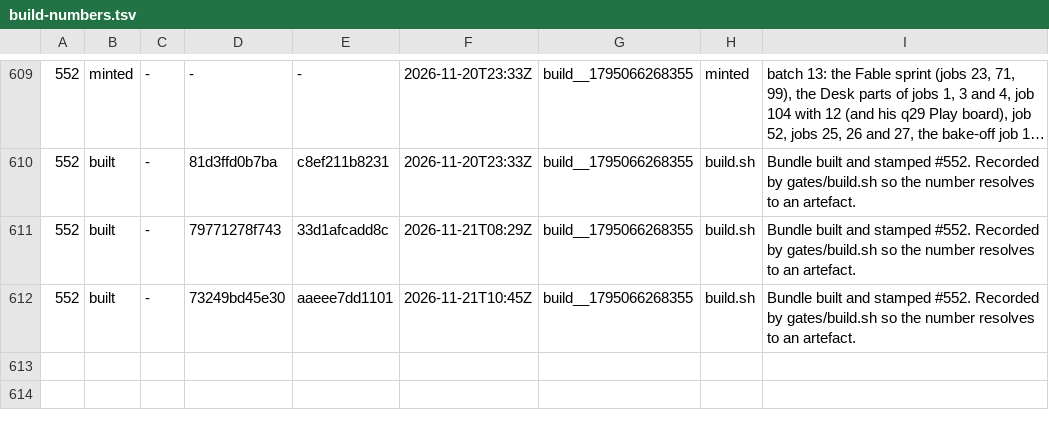
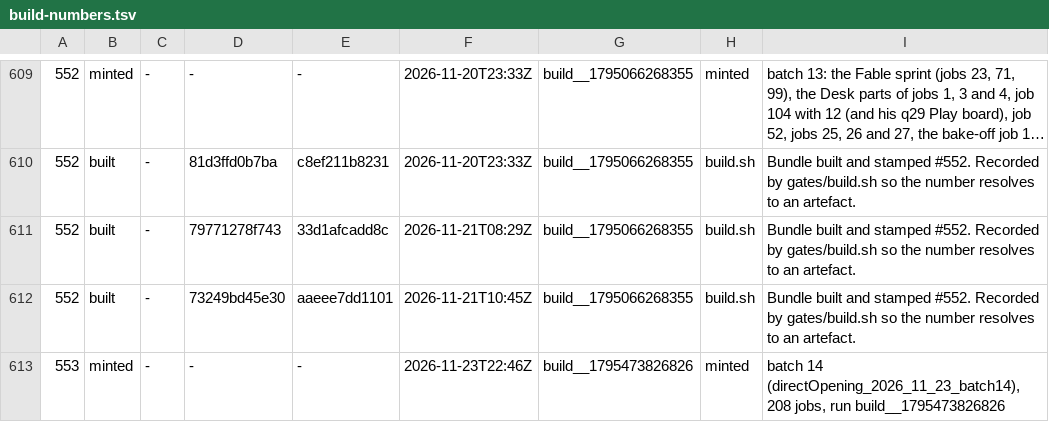
Before and after one commit to LearnToCheckmate/chess-trainer, a TSV file: gates/build-numbers.tsv, drawn as a sheet; only a part is shown, gaps mark what is left out; long unchanged cells end in ….

```diff
--- a/gates/build-numbers.tsv
+++ b/gates/build-numbers.tsv
@@ -612 +612,2 @@
 552	built	-	73249bd45e30	aaeee7dd1101	2026-11-21T10:45Z	build__1795066268355	build.sh	Bundle built and stamped #552. Recorded by gates/build.sh so the number resolves to an artefact.
+553	minted	-	-	-	2026-11-23T22:46Z	build__1795473826826	minted	batch 14 (directOpening_2026_11_23_batch14), 208 jobs, run build__1795473826826
```
